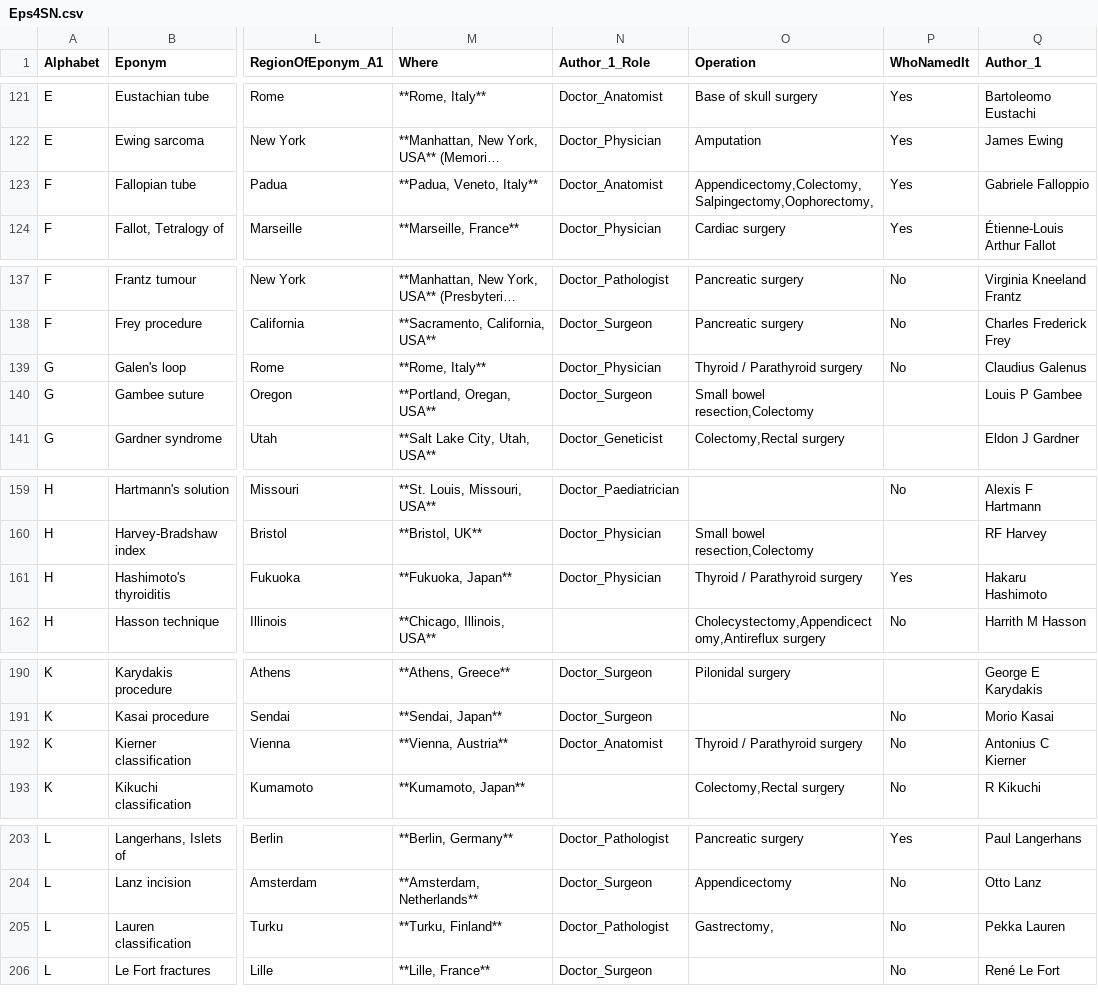
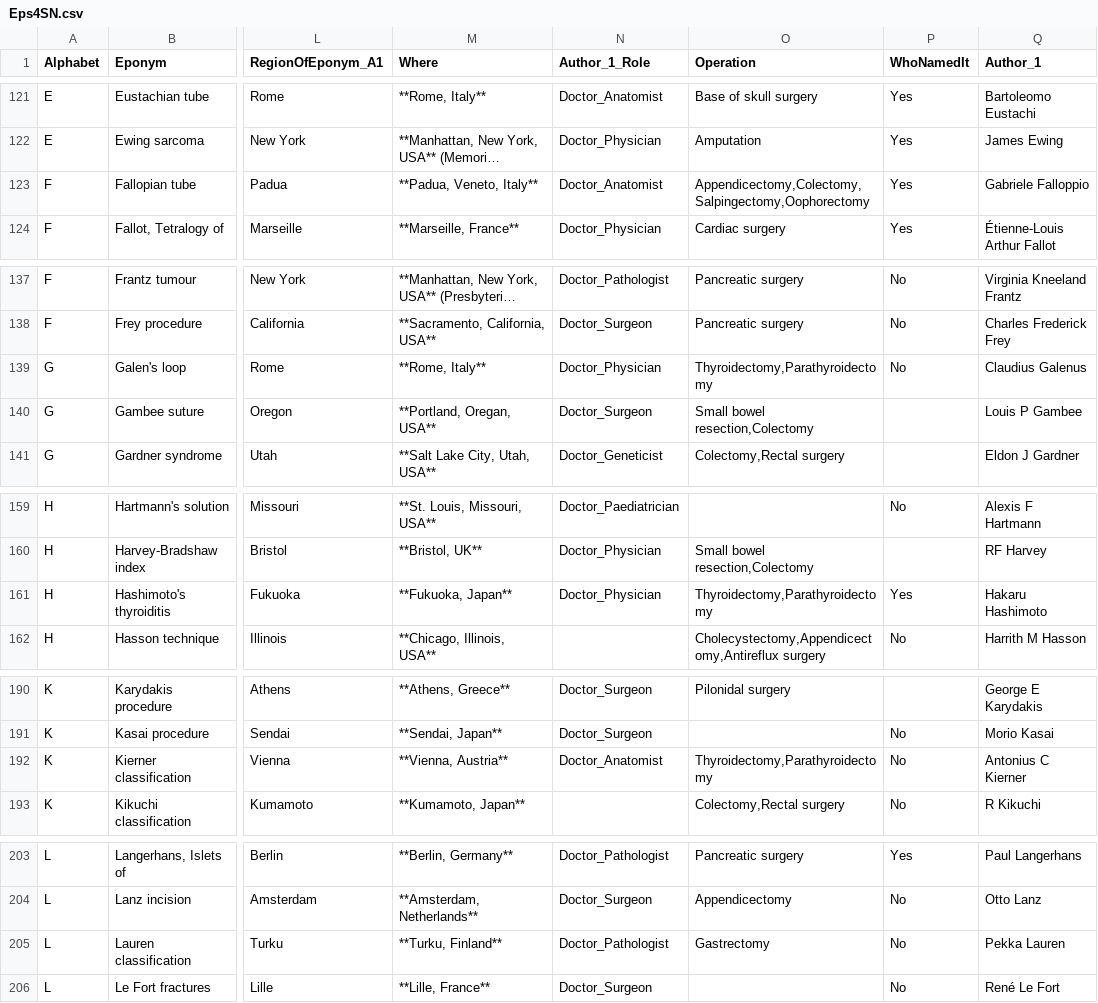
Before and after one commit to HayesAJ83/LastGo01, a CSV file: static/database/Eps4SN.csv, drawn as a sheet; only a part is shown, gaps mark what is left out; long unchanged cells end in …; the diff covers the shown part only; the diff names each change by its address in the sheet, - before the commit and + after, or states it on an @@ line.

Commit message:
Add files via upload

```diff
--- a/static/database/Eps4SN.csv
+++ b/static/database/Eps4SN.csv
-O123 (Operation): Appendicectomy,Colectomy,Salpingectomy,Oophorectomy,
+O123 (Operation): Appendicectomy,Colectomy,Salpingectomy,Oophorectomy
-O139 (Operation): Thyroid / Parathyroid surgery
+O139 (Operation): Thyroidectomy,Parathyroidectomy
-O161 (Operation): Thyroid / Parathyroid surgery
+O161 (Operation): Thyroidectomy,Parathyroidectomy
-O192 (Operation): Thyroid / Parathyroid surgery
+O192 (Operation): Thyroidectomy,Parathyroidectomy
-O205 (Operation): Gastrectomy,
+O205 (Operation): Gastrectomy
```
Also changed, not shown: 33 edited cells elsewhere in this file.
